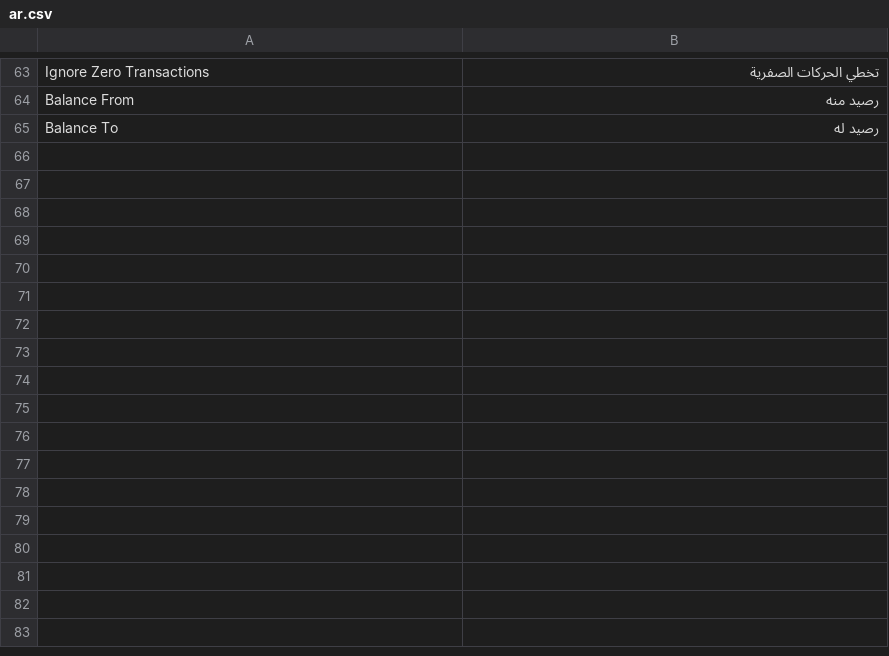
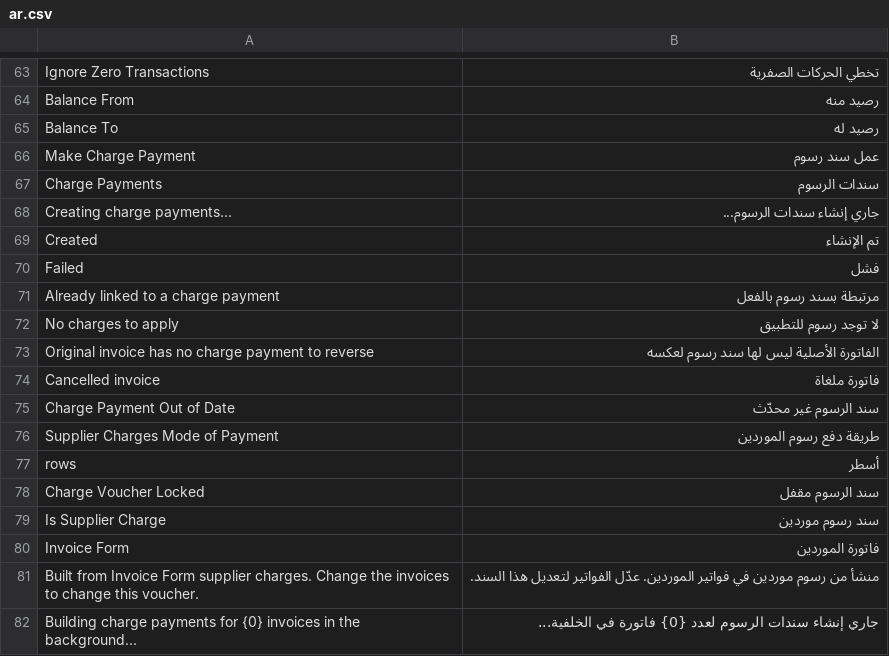
Before and after one commit to amrbasha900/agricultural_marketing, a CSV file: agricultural_marketing/translations/ar.csv, drawn as a sheet; only a part is shown, gaps mark what is left out; the diff names each change by its address in the sheet, - before the commit and + after, or states it on an @@ line.

Commit message:
add payment against invoice form and chrages logic

```diff
--- a/agricultural_marketing/translations/ar.csv
+++ b/agricultural_marketing/translations/ar.csv
+row 66: Make Charge Payment | عمل سند رسوم
+row 67: Charge Payments | سندات الرسوم
+row 68: Creating charge payments... | جاري إنشاء سندات الرسوم...
+row 69: Created | تم الإنشاء
+row 70: Failed | فشل
+row 71: Already linked to a charge payment | مرتبطة بسند رسوم بالفعل
+row 72: No charges to apply | لا توجد رسوم للتطبيق
+row 73: Original invoice has no charge payment to reverse | الفاتورة الأصلية ليس لها سند رسوم لعكسه
+row 74: Cancelled invoice | فاتورة ملغاة
+row 75: Charge Payment Out of Date | سند الرسوم غير محدّث
+row 76: Supplier Charges Mode of Payment | طريقة دفع رسوم الموردين
+row 77: rows | أسطر
+row 78: Charge Voucher Locked | سند الرسوم مقفل
+row 79: Is Supplier Charge | سند رسوم موردين
+row 80: Invoice Form | فاتورة الموردين
+row 81: Built from Invoice Form supplier charges. Change the invoices to change this voucher. | منشأ من رسوم موردين في فواتير الموردين. عدّل الفواتير لتعديل هذا السند.
+row 82: Building charge payments for {0} invoices in the background... | جاري إنشاء سندات الرسوم لعدد {0} فاتورة في الخلفية...
```
Also changed, not shown: 10 other files.
